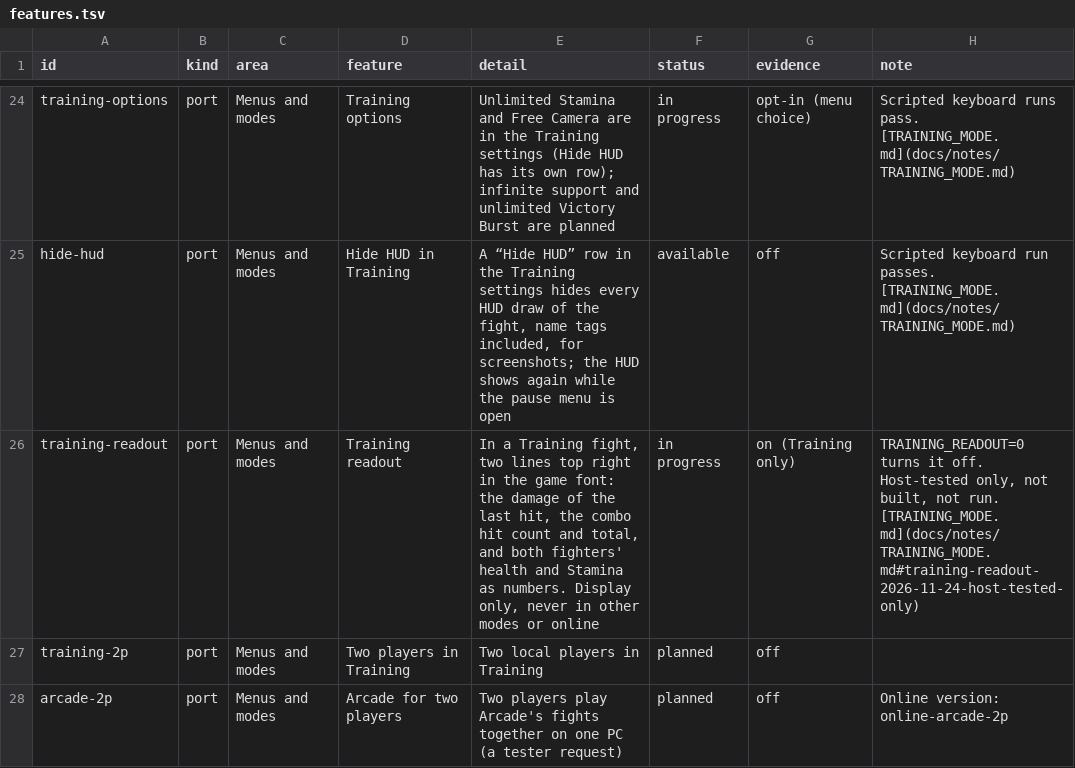
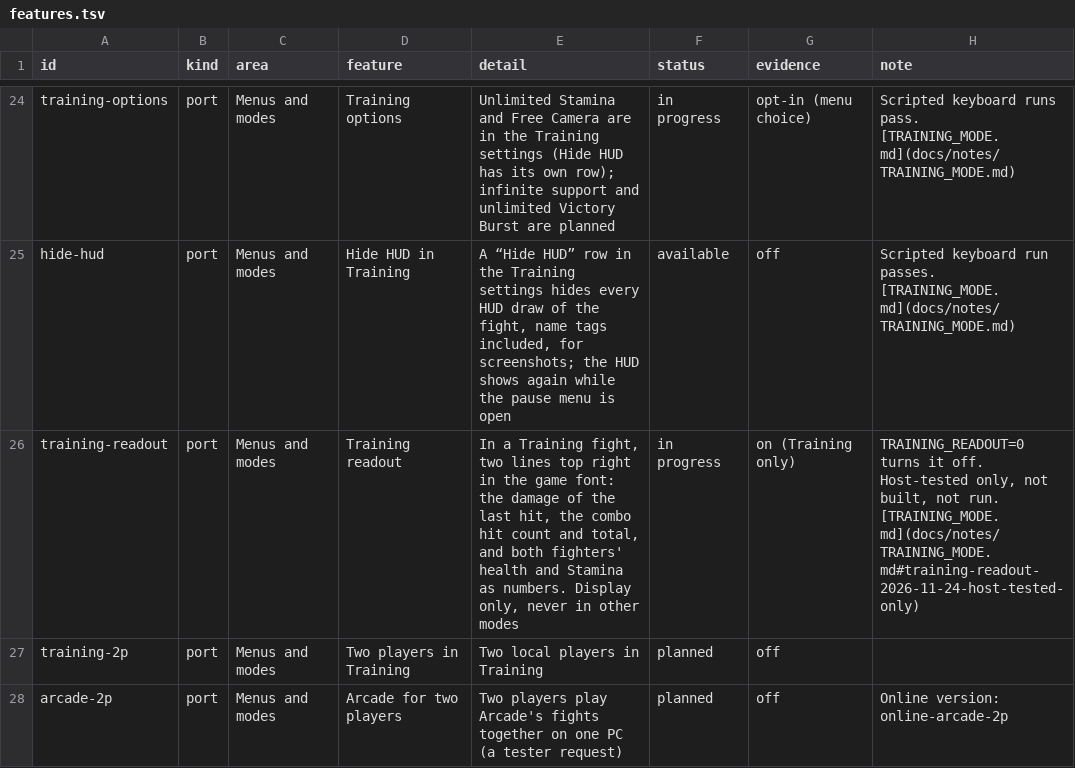
Before and after one commit to Tsamiuy/jsp-vs-ex, a TSV file: docs/features.tsv, drawn as a sheet; only a part is shown, gaps mark what is left out.

```diff
--- a/docs/features.tsv
+++ b/docs/features.tsv
@@ -25,3 +25,3 @@ training-options	port	Menus and modes	Training options	Unlimited Stamina and Fre
 hide-hud	port	Menus and modes	Hide HUD in Training	A “Hide HUD” row in the Training settings hides every HUD draw of the fight, name tags included, for screenshots; the HUD shows again while the pause menu is open	available	off	Scripted keyboard run passes. [TRAINING_MODE.md](docs/notes/TRAINING_MODE.md)
-training-readout	port	Menus and modes	Training readout	In a Training fight, two lines top right in the game font: the damage of the last hit, the combo hit count and total, and both fighters' health and Stamina as numbers. Display only, never in other modes or online	in progress	on (Training only)	TRAINING_READOUT=0 turns it off. Host-tested only, not built, not run. [TRAINING_MODE.md](docs/notes/TRAINING_MODE.md#training-readout-2026-11-24-host-tested-only)
+training-readout	port	Menus and modes	Training readout	In a Training fight, two lines top right in the game font: the damage of the last hit, the combo hit count and total, and both fighters' health and Stamina as numbers. Display only, never in other modes	in progress	on (Training only)	TRAINING_READOUT=0 turns it off. Host-tested only, not built, not run. [TRAINING_MODE.md](docs/notes/TRAINING_MODE.md#training-readout-2026-11-24-host-tested-only)
 training-2p	port	Menus and modes	Two players in Training	Two local players in Training	planned	off	
```
Also changed, not shown: 9 other files.
